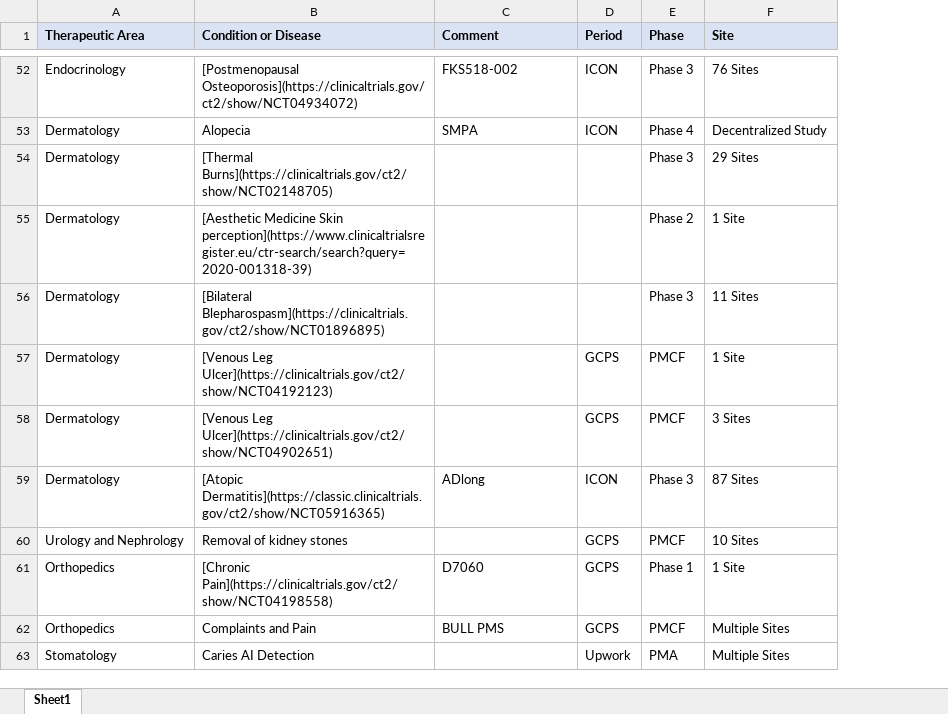
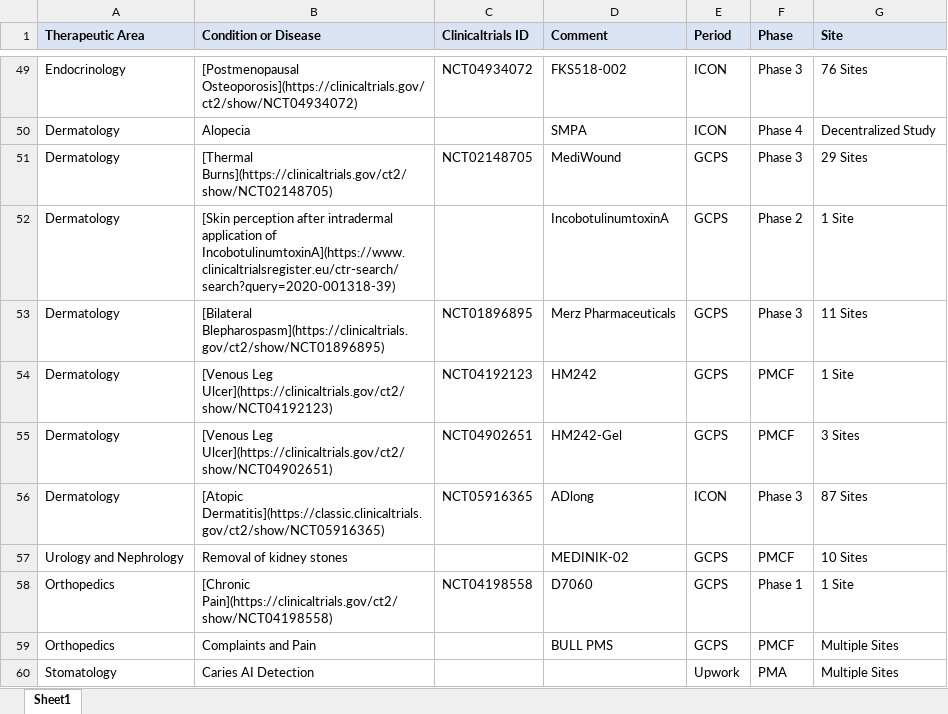
Before and after one commit to Zehuibai/Zehuibai.github.io, an Excel workbook: ClinicalTrial.xlsx, sheet Sheet1, drawn as a sheet; only a part is shown, gaps mark what is left out; values as stored, in another font and other column widths than the file's, no borders; addresses are those after the commit; the diff covers the shown part only; the diff names each change by its address in the sheet, - before the commit and + after, or states it on an @@ line.

```diff
--- a/ClinicalTrial.xlsx (sheet Sheet1)
+++ b/ClinicalTrial.xlsx (sheet Sheet1)
+column C (Clinicaltrials ID), rows 49-58: NCT04934072 |  | NCT02148705 |  | NCT01896895 | NCT04192123 | NCT04902651 | NCT05916365 |  | NCT04198558
-D51 (Comment): (empty)
+D51 (Comment): MediWound
-E51:E53 (Period): (empty)
+E51:E53 (Period): GCPS
-B52 (Condition or Disease): [Aesthetic Medicine Skin perception](https://www.clinicaltrialsregister.eu/ctr-search/search?query=2020-001318-39)
+B52 (Condition or Disease): [Skin perception after intradermal application of IncobotulinumtoxinA](https://www.clinicaltrialsregister.eu/ctr-search/search?query=2020-001318-39)
-D52 (Comment): (empty)
+D52 (Comment): IncobotulinumtoxinA
-D53 (Comment): (empty)
+D53 (Comment): Merz Pharmaceuticals
-D54 (Comment): (empty)
+D54 (Comment): HM242
-D55 (Comment): (empty)
+D55 (Comment): HM242-Gel
-D57 (Comment): (empty)
+D57 (Comment): MEDINIK-02
```
Also changed, not shown: 3 removed rows and 71 edited cells elsewhere in this sheet, 1 other file.
